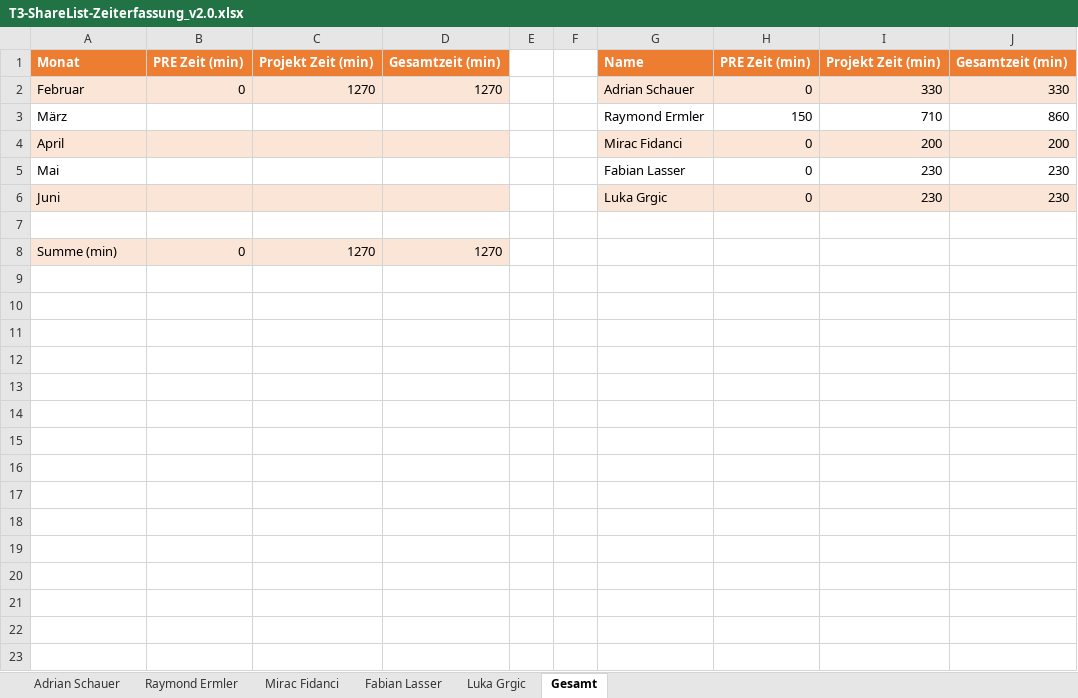
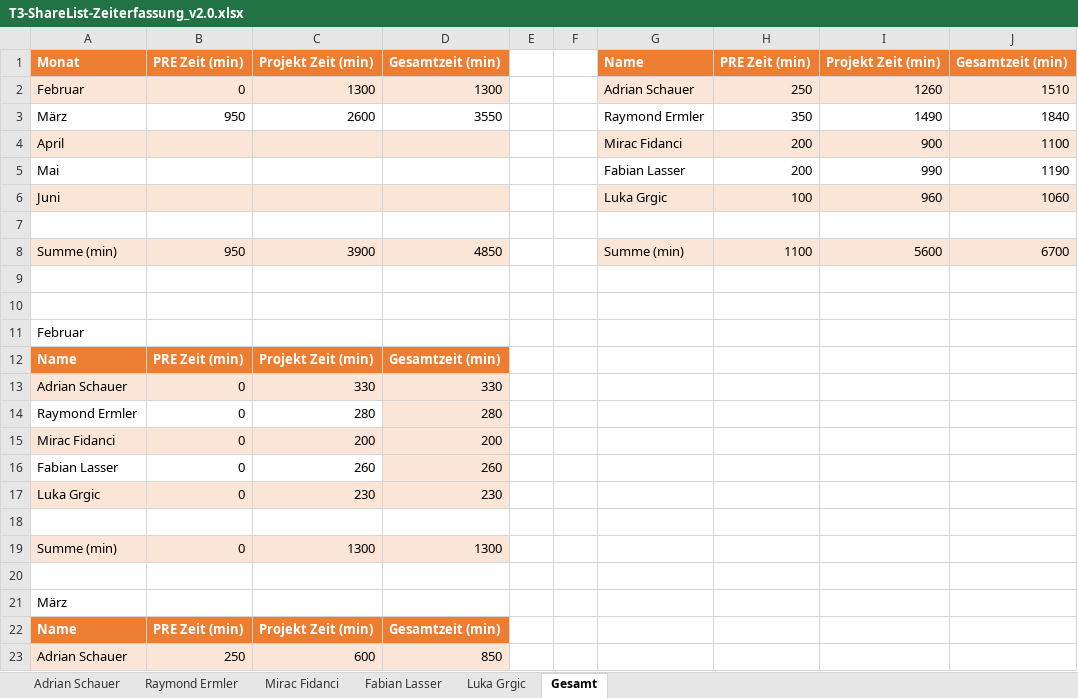
Before and after one commit to LuckyForce/ShareList, an Excel workbook: documents/Zeiterfassungen/T3-ShareList-Zeiterfassung_v2.0.xlsx, sheet Gesamt, drawn as a sheet; only a part is shown; values as stored, in another font and other column widths than the file's, no borders; removed rows and columns are numbered as before the commit, all else as after; the diff covers the shown part only; the diff names each change by its address in the sheet, - before the commit and + after, or states it on an @@ line.

```diff
--- a/documents/Zeiterfassungen/T3-ShareList-Zeiterfassung_v2.0.xlsx (sheet Gesamt)
+++ b/documents/Zeiterfassungen/T3-ShareList-Zeiterfassung_v2.0.xlsx (sheet Gesamt)
-C2: 1270
+C2: 1300
-D2: 1270
+D2: 1300
-H2: 0
+H2: 250
-I2: 330
+I2: 1260
-J2: 330
+J2: 1510
-row 3: März |  |  |  |  |  | Raymond Ermler | 150 | 710 | 860
+row 3: März | 950 | 2600 | 3550 |  |  | Raymond Ermler | 350 | 1490 | 1840
-H4:H5: 0
+H4:H5: 200
-I4: 200
+I4: 900
-J4: 200
+J4: 1100
-I5: 230
+I5: 990
-J5: 230
+J5: 1190
-H6: 0
+H6: 100
-I6: 230
+I6: 960
-J6: 230
+J6: 1060
+row 8: Summe (min) | 950 | 3900 | 4850 |  |  | Summe (min) | 1100 | 5600 | 6700
+row 9: (empty)
+row 10: (empty)
+row 11: Februar
+row 12: Name | PRE Zeit (min) | Projekt Zeit (min) | Gesamtzeit (min)
+row 13: Adrian Schauer | 0 | 330 | 330
+row 14: Raymond Ermler | 0 | 280 | 280
+row 15: Mirac Fidanci | 0 | 200 | 200
+row 16: Fabian Lasser | 0 | 260 | 260
+row 17: Luka Grgic | 0 | 230 | 230
+row 18: (empty)
-C19: 1270
+C19: 1300
-D19: 1270
+D19: 1300
+row 20: (empty)
+row 21: März
+row 22: Name | PRE Zeit (min) | Projekt Zeit (min) | Gesamtzeit (min)
+row 23: Adrian Schauer | 250 | 600 | 850
```
Also changed, not shown: 16 added rows elsewhere in this sheet, sheet Mirac Fidanci, sheet Luka Grgic, sheet Fabian Lasser, sheet Raymond Ermler, sheet Adrian Schauer, formulas that keep their value, hidden cells, 8 other files.
